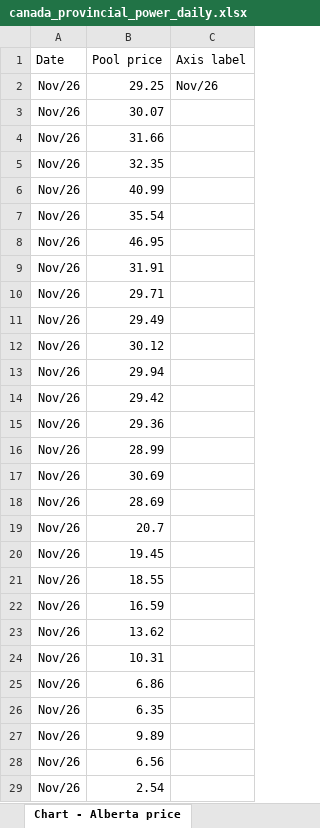
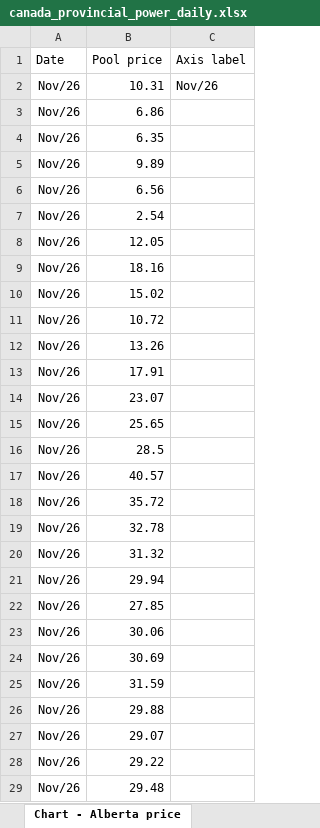
Before and after one commit to thomasdalton9/Energy-public, an Excel workbook: output/Data and Chart Outputs/canada_provincial_power_daily.xlsx, sheet Chart - Alberta price, drawn as a sheet; only a part is shown; the shorter side is filled out with more unchanged rows; values as stored, in another font and other column widths than the file's, no borders; charts and pictures not drawn; removed rows and columns are numbered as before the commit, all else as after; the diff covers the shown part only; the diff names each change by its address in the sheet, - before the commit and + after, or states it on an @@ line.

```diff
--- a/output/Data and Chart Outputs/canada_provincial_power_daily.xlsx (sheet Chart - Alberta price)
+++ b/output/Data and Chart Outputs/canada_provincial_power_daily.xlsx (sheet Chart - Alberta price)
-B2 (Pool price): 29.25
+B2 (Pool price): 10.31
-row 3: Nov/26 | 30.07
-row 4: Nov/26 | 31.66
-row 5: Nov/26 | 32.35
-row 6: Nov/26 | 40.99
-row 7: Nov/26 | 35.54
-row 8: Nov/26 | 46.95
-row 9: Nov/26 | 31.91
-row 10: Nov/26 | 29.71
-row 11: Nov/26 | 29.49
-row 12: Nov/26 | 30.12
-row 13: Nov/26 | 29.94
-row 14: Nov/26 | 29.42
-row 15: Nov/26 | 29.36
-row 16: Nov/26 | 28.99
-row 17: Nov/26 | 30.69
-row 18: Nov/26 | 28.69
-row 19: Nov/26 | 20.7
-row 20: Nov/26 | 19.45
-row 21: Nov/26 | 18.55
-row 22: Nov/26 | 16.59
-row 23: Nov/26 | 13.62
-row 24: Nov/26 | 10.31
```
Also changed, not shown: 22 added rows elsewhere in this sheet, sheet Chart - Alberta demand, sheet Alberta hourly, sheet Chart - Quebec reservoirs, sheet Alberta snapshots, sheet Quebec reservoirs, sheet Alberta, 3 more sheets, charts or pictures, 4 other files.
